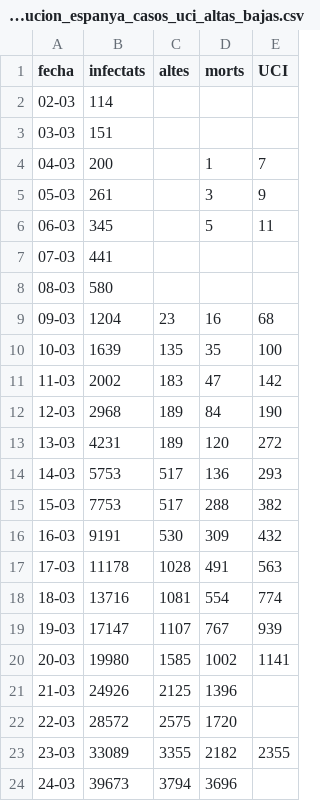
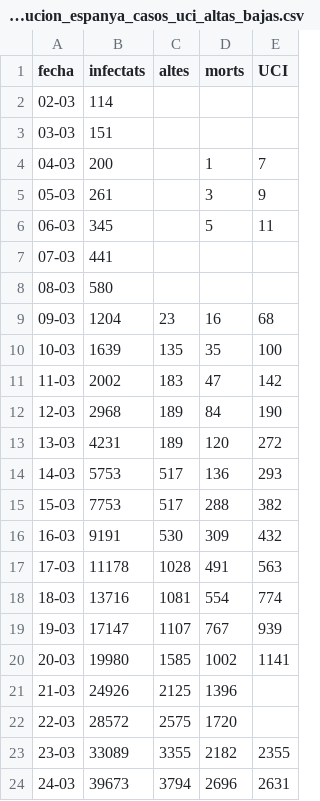
Before and after one commit to nachotronic/covid19, a CSV file: evolucion_espanya_casos_uci_altas_bajas.csv, drawn as a sheet.

Commit message:
Add files via upload

```diff
--- a/evolucion_espanya_casos_uci_altas_bajas.csv
+++ b/evolucion_espanya_casos_uci_altas_bajas.csv
@@ -23,2 +23,2 @@ fecha,infectats,altes,morts,UCI
 23-03,33089,3355,2182,2355
-24-03,39673,3794,3696,
+24-03,39673,3794,2696,2631
```
